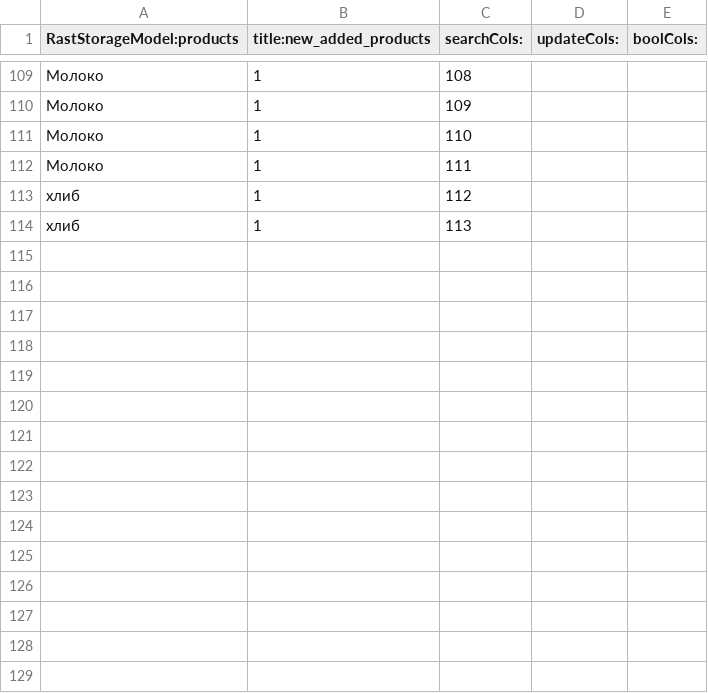
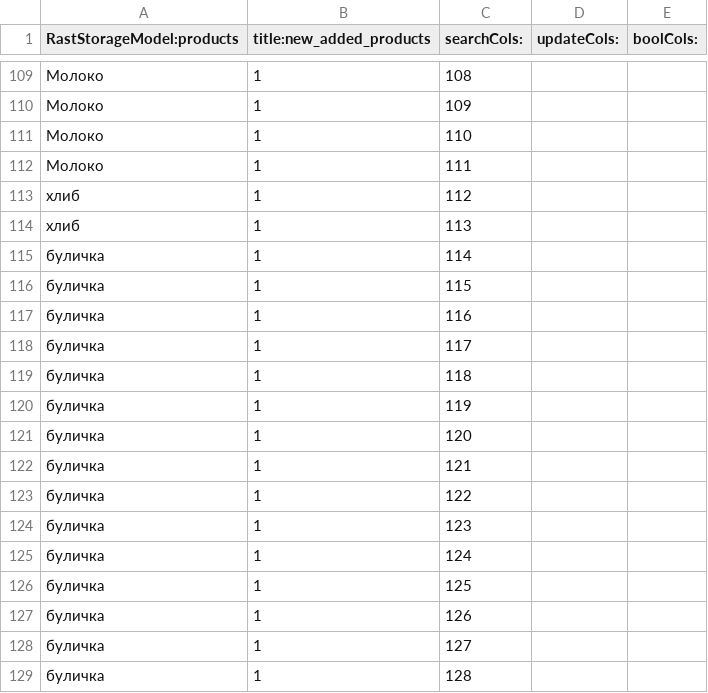
Before and after one commit to illalis/hackathon-URBNhack, a CSV file: build-3F-Desktop_Qt_5_9_2_MinGW_32bit-Debug/products.csv, drawn as a sheet; only a part is shown, gaps mark what is left out.

```diff
--- a/build-3F-Desktop_Qt_5_9_2_MinGW_32bit-Debug/products.csv
+++ b/build-3F-Desktop_Qt_5_9_2_MinGW_32bit-Debug/products.csv
@@ -114 +114,16 @@ RastStorageModel:products;title:new_added_products;searchCols:;updateCols:;boolC
 хлиб;1;113
+буличка;1;114
+буличка;1;115
+буличка;1;116
+буличка;1;117
+буличка;1;118
+буличка;1;119
+буличка;1;120
+буличка;1;121
+буличка;1;122
+буличка;1;123
+буличка;1;124
+буличка;1;125
+буличка;1;126
+буличка;1;127
+буличка;1;128
```
Also changed, not shown: 6 other files.
